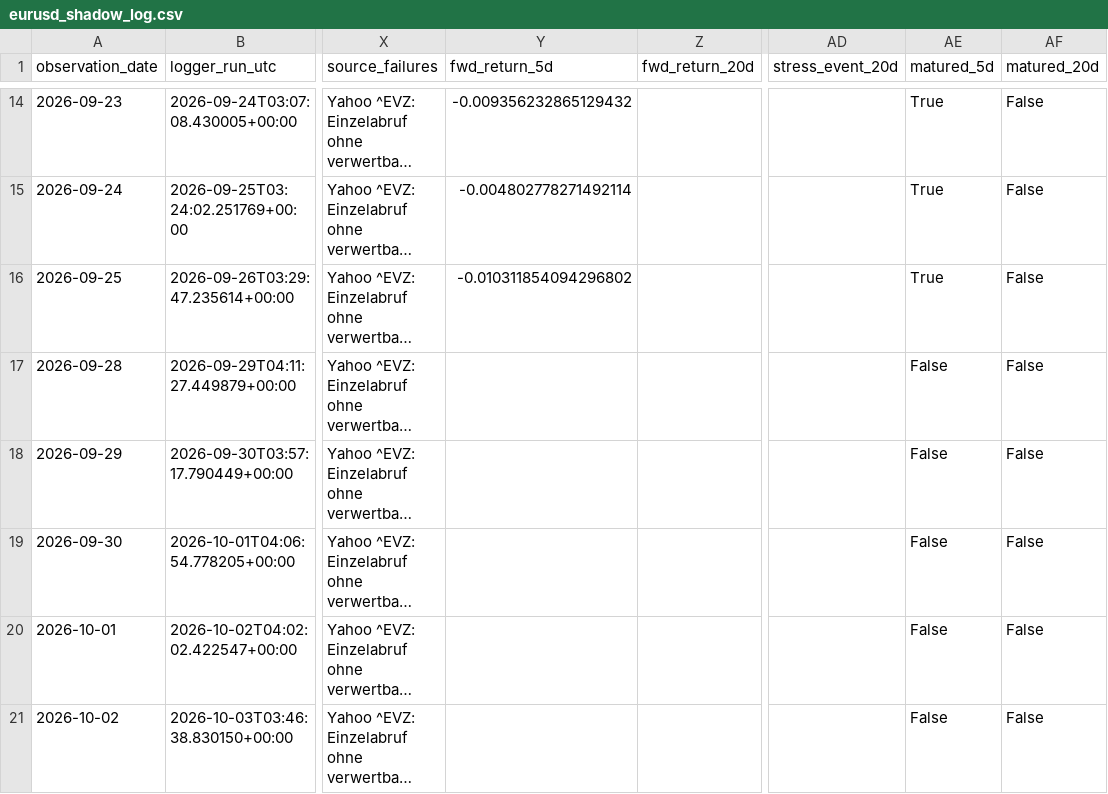
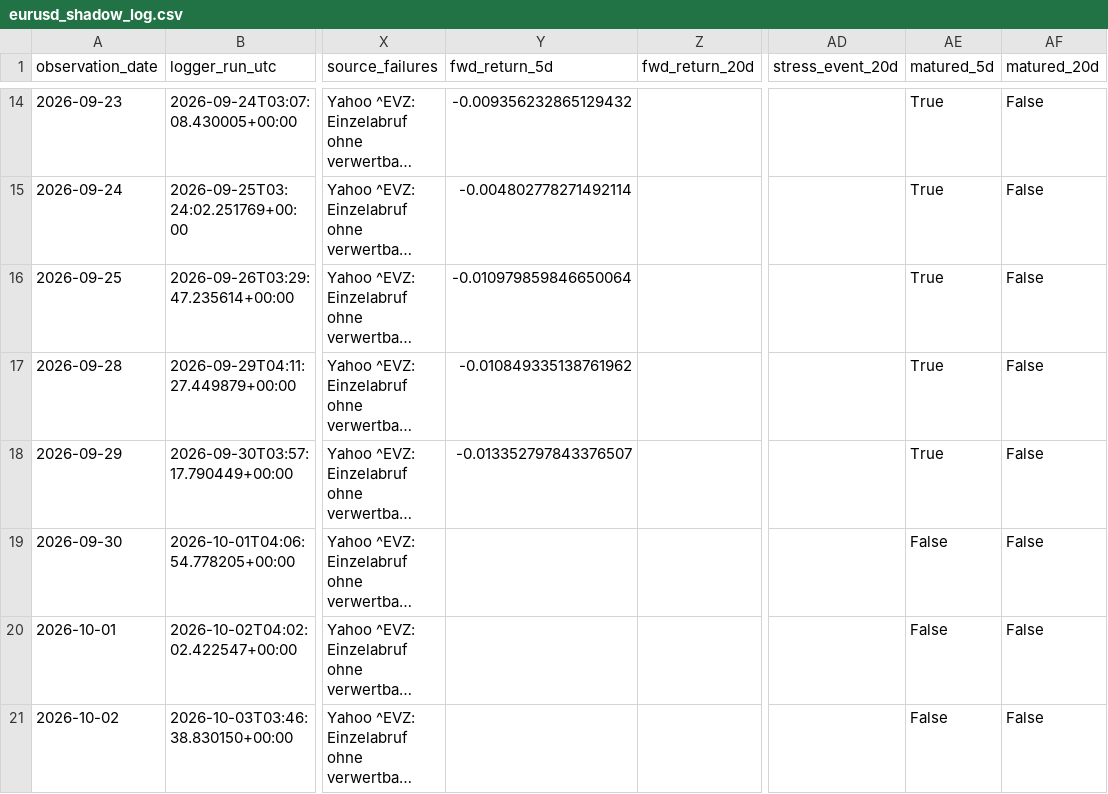
Before and after one commit to bolzp85-gif/regime_backtest, a CSV file: shadow_logs/eurusd_shadow_log.csv, drawn as a sheet; only a part is shown, gaps mark what is left out; long unchanged cells end in …; the diff covers the shown part only; the diff names each change by its address in the sheet, - before the commit and + after, or states it on an @@ line.

```diff
--- a/shadow_logs/eurusd_shadow_log.csv
+++ b/shadow_logs/eurusd_shadow_log.csv
-Y16 (fwd_return_5d): -0.010311854094296802
+Y16 (fwd_return_5d): -0.010979859846650064
-Y17 (fwd_return_5d): (empty)
+Y17 (fwd_return_5d): -0.010849335138761962
-AE17:AE18 (matured_5d): False
+AE17:AE18 (matured_5d): True
-Y18 (fwd_return_5d): (empty)
+Y18 (fwd_return_5d): -0.013352797843376507
```
Also changed, not shown: 1 added row and 10 edited cells elsewhere in this file, shadow_logs/eurusd_shadow_evaluation_history.csv, shadow_logs/eurusd_shadow_evaluation_summary.csv, 4 other files.
